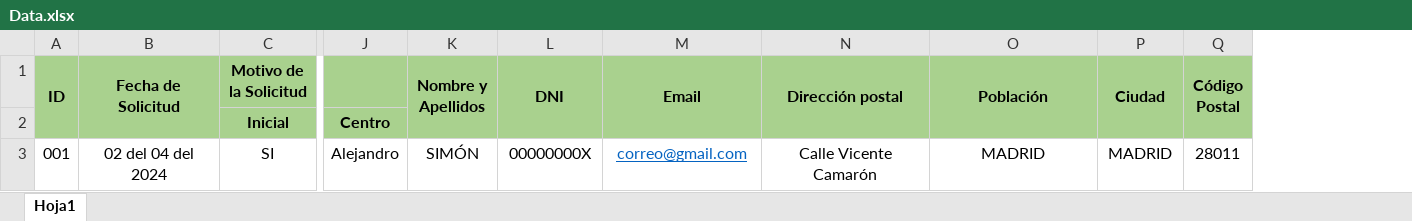
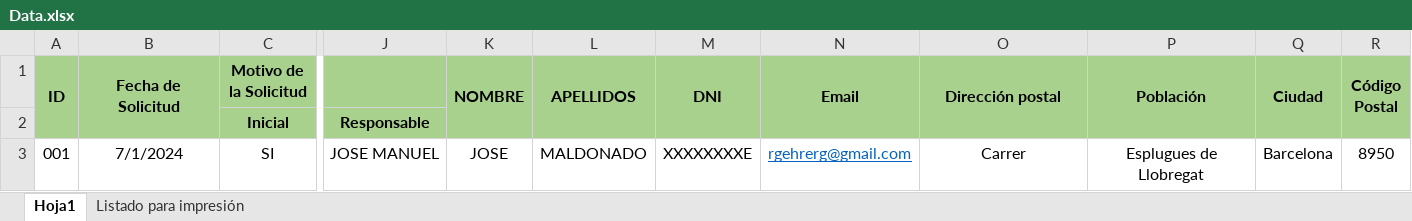
Before and after one commit to Niels-Bored/Generador-Solicitudes, an Excel workbook: files/Data.xlsx, sheet Hoja1, drawn as a sheet; only a part is shown, gaps mark what is left out; values as stored, in another font and other column widths than the file's, no borders; removed rows and columns are numbered as before the commit, all else as after; the diff covers the shown part only; the diff names each change by its address in the sheet, - before the commit and + after, or states it on an @@ line.

```diff
--- a/files/Data.xlsx (sheet Hoja1)
+++ b/files/Data.xlsx (sheet Hoja1)
+sheet tab: Listado para impresión
-column J, rows 2-3: Centro | Alejandro
-column K (Nombre y Apellidos), row 3: SIMÓN
+column J, rows 2-3: Responsable | JOSE MANUEL
+column K (NOMBRE), row 3: JOSE
+column L (APELLIDOS), row 3: MALDONADO
-B3 (Fecha de Solicitud): 02 del 04 del 2024
+B3 (Fecha de Solicitud): 7/1/2024
-M3 (DNI): 00000000X
+M3 (DNI): XXXXXXXXE
-N3 (Email): correo@gmail.com
+N3 (Email): rgehrerg@gmail.com
-O3 (Dirección postal): Calle Vicente Camarón
+O3 (Dirección postal): Carrer
-P3 (Población): MADRID
+P3 (Población): Esplugues de Llobregat
-Q3 (Ciudad): MADRID
+Q3 (Ciudad): Barcelona
-R3 (Código Postal): 28011
+R3 (Código Postal): 8950
```
Also changed, not shown: 9 edited cells elsewhere in this sheet, 2 other files.
